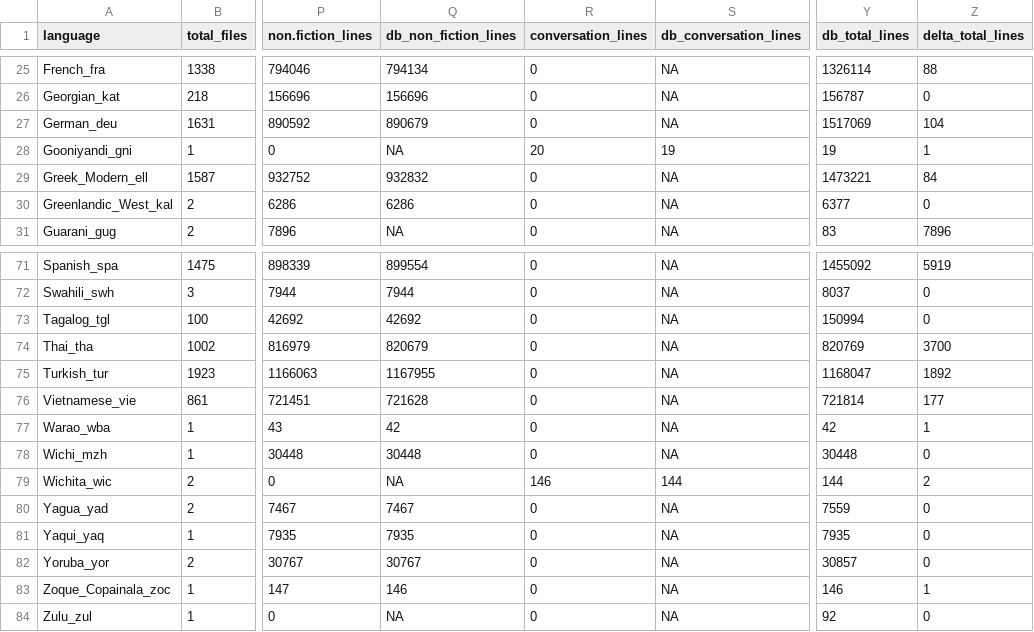
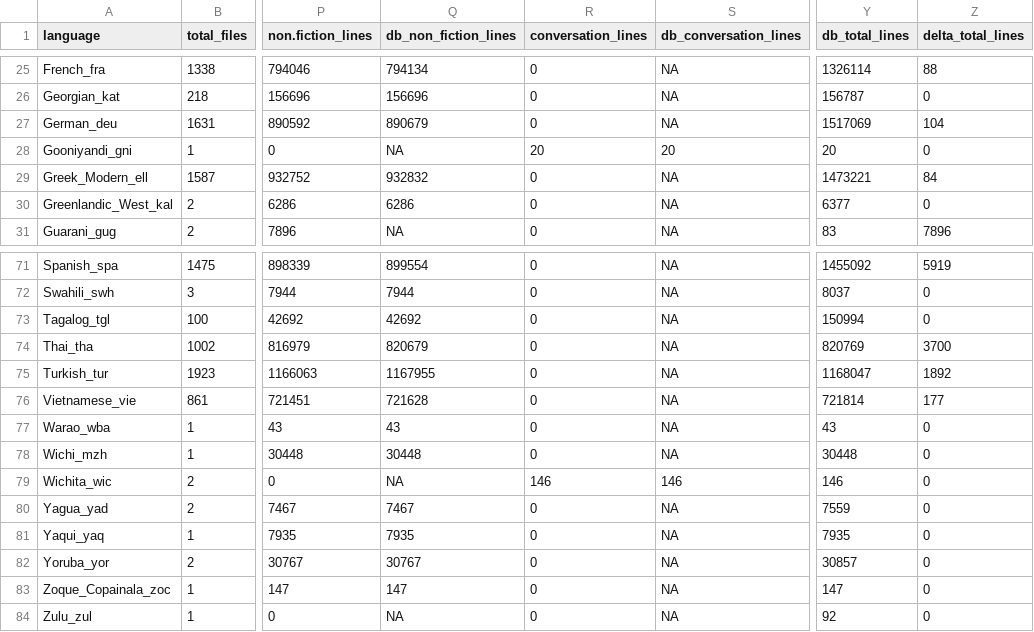
Before and after one commit to MorphDiv/TeDDi_sample, a CSV file: Reports/line_counts/compared_reports.csv, drawn as a sheet; only a part is shown, gaps mark what is left out; the diff covers the shown part only; the diff names each change by its address in the sheet, - before the commit and + after, or states it on an @@ line.

```diff
--- a/Reports/line_counts/compared_reports.csv
+++ b/Reports/line_counts/compared_reports.csv
-S28 (db_conversation_lines): 19
+S28 (db_conversation_lines): 20
-Y28 (db_total_lines): 19
+Y28 (db_total_lines): 20
-Z28 (delta_total_lines): 1
+Z28 (delta_total_lines): 0
-Q77 (db_non_fiction_lines): 42
+Q77 (db_non_fiction_lines): 43
-Y77 (db_total_lines): 42
+Y77 (db_total_lines): 43
-Z77 (delta_total_lines): 1
+Z77 (delta_total_lines): 0
-S79 (db_conversation_lines): 144
+S79 (db_conversation_lines): 146
-Y79 (db_total_lines): 144
+Y79 (db_total_lines): 146
-Z79 (delta_total_lines): 2
+Z79 (delta_total_lines): 0
-Q83 (db_non_fiction_lines): 146
+Q83 (db_non_fiction_lines): 147
-Y83 (db_total_lines): 146
+Y83 (db_total_lines): 147
-Z83 (delta_total_lines): 1
+Z83 (delta_total_lines): 0
```
Also changed, not shown: 61 edited cells elsewhere in this file, Reports/line_counts/line_counts.csv, 2 other files.
